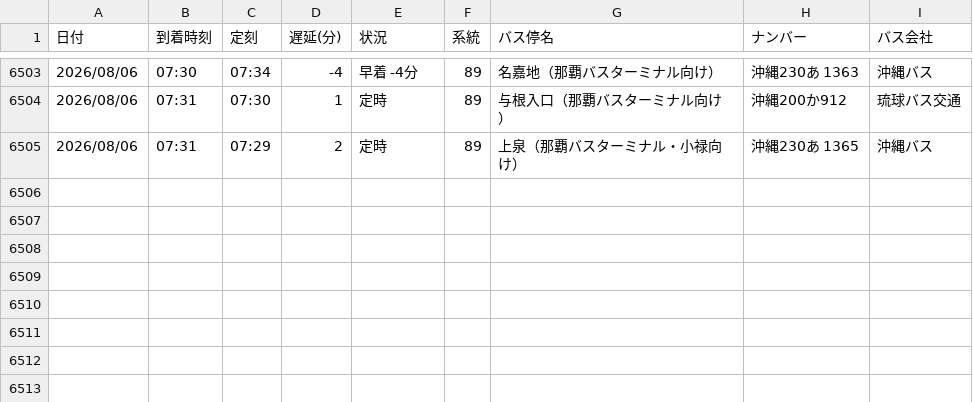
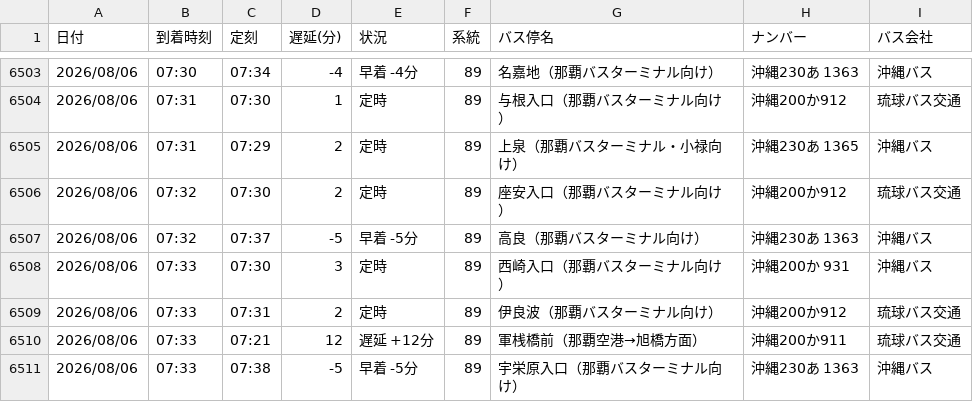
Before and after one commit to uy819/bus-tracker, a CSV file: bus_arrival_log.csv, drawn as a sheet; only a part is shown, gaps mark what is left out; the diff names each change by its address in the sheet, - before the commit and + after, or states it on an @@ line.

```diff
--- a/bus_arrival_log.csv
+++ b/bus_arrival_log.csv
+row 6506: 2026/08/06 | 07:32 | 07:30 | 2 | 定時 | 89 | 座安入口（那覇バスターミナル向け） | 沖縄200か912 | 琉球バス交通
+row 6507: 2026/08/06 | 07:32 | 07:37 | -5 | 早着 -5分 | 89 | 高良（那覇バスターミナル向け） | 沖縄230あ 1363 | 沖縄バス
+row 6508: 2026/08/06 | 07:33 | 07:30 | 3 | 定時 | 89 | 西崎入口（那覇バスターミナル向け） | 沖縄200か 931 | 沖縄バス
+row 6509: 2026/08/06 | 07:33 | 07:31 | 2 | 定時 | 89 | 伊良波（那覇バスターミナル向け） | 沖縄200か912 | 琉球バス交通
+row 6510: 2026/08/06 | 07:33 | 07:21 | 12 | 遅延 +12分 | 89 | 軍桟橋前（那覇空港→旭橋方面） | 沖縄200か911 | 琉球バス交通
+row 6511: 2026/08/06 | 07:33 | 07:38 | -5 | 早着 -5分 | 89 | 宇栄原入口（那覇バスターミナル向け） | 沖縄230あ 1363 | 沖縄バス
```
Also changed, not shown: 1 other file.
